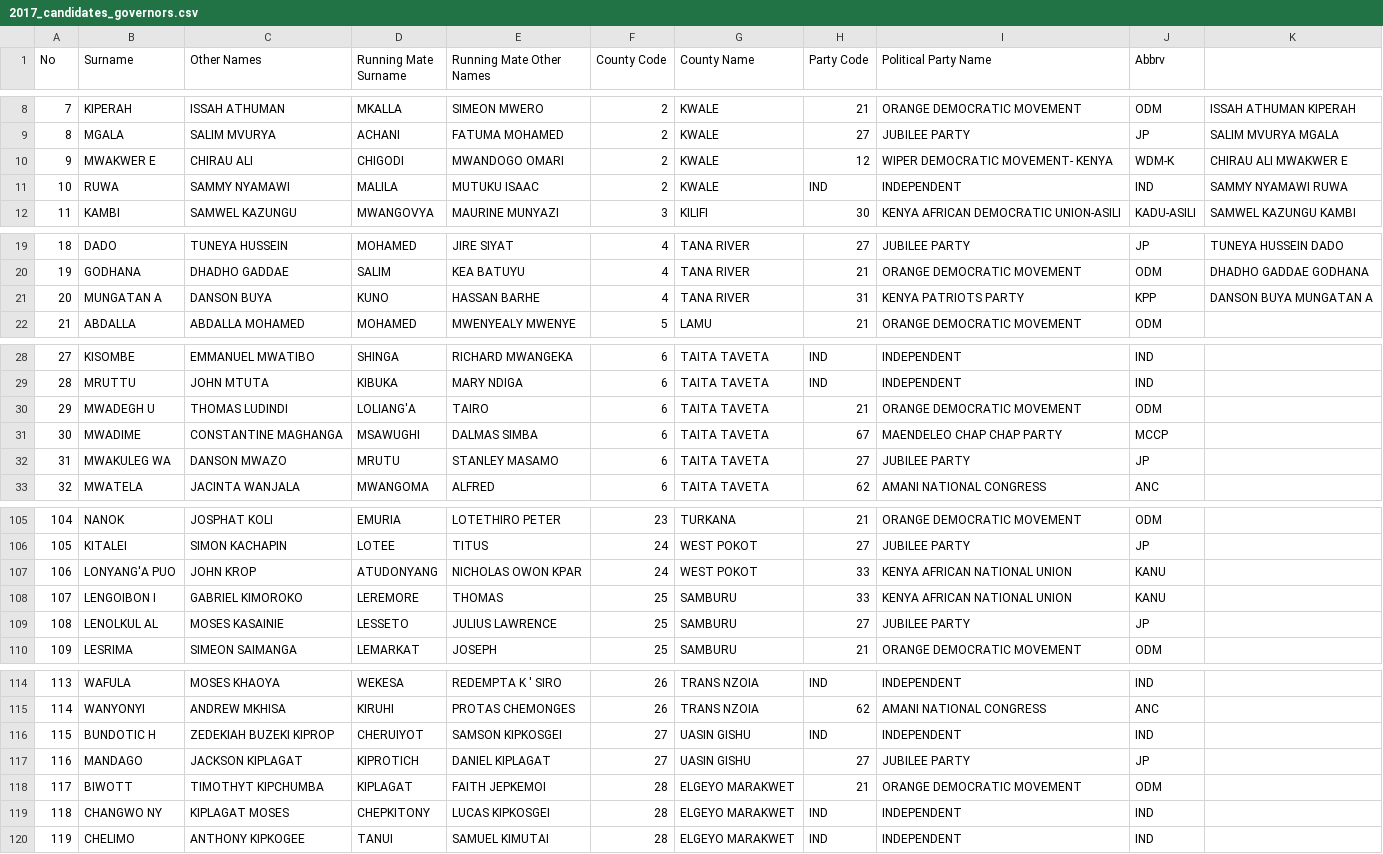
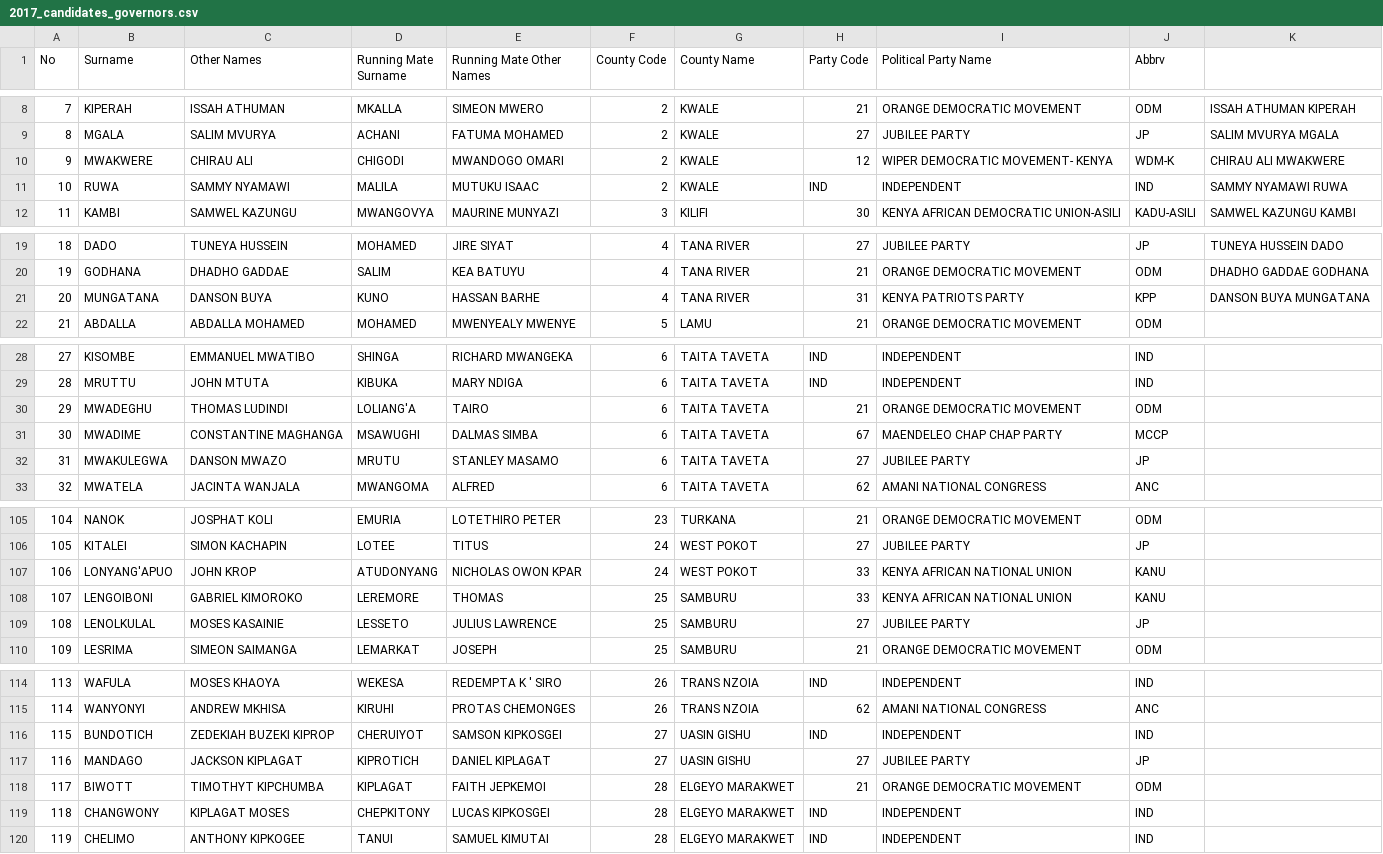
Before and after one commit to mysociety/yournextrepresentative, a CSV file: elections/kenya/data/2017_candidates_governors.csv, drawn as a sheet; only a part is shown, gaps mark what is left out; the diff covers the shown part only.

```diff
--- a/elections/kenya/data/2017_candidates_governors.csv
+++ b/elections/kenya/data/2017_candidates_governors.csv
@@ -9,3 +9,3 @@ No,Surname,Other Names,Running Mate Surname,Running Mate Other Names,County Code
 8,MGALA,SALIM MVURYA,ACHANI,FATUMA MOHAMED,2,KWALE,27,JUBILEE PARTY,JP,SALIM MVURYA MGALA
-9,MWAKWER E,CHIRAU ALI,CHIGODI,MWANDOGO OMARI,2,KWALE,12,WIPER DEMOCRATIC MOVEMENT- KENYA,WDM-K,CHIRAU ALI MWAKWER E
+9,MWAKWERE,CHIRAU ALI,CHIGODI,MWANDOGO OMARI,2,KWALE,12,WIPER DEMOCRATIC MOVEMENT- KENYA,WDM-K,CHIRAU ALI MWAKWERE
 10,RUWA,SAMMY NYAMAWI,MALILA,MUTUKU ISAAC,2,KWALE,IND,INDEPENDENT,IND,SAMMY NYAMAWI RUWA
@@ -20,3 +20,3 @@ No,Surname,Other Names,Running Mate Surname,Running Mate Other Names,County Code
 19,GODHANA,DHADHO GADDAE,SALIM,KEA BATUYU,4,TANA RIVER,21,ORANGE DEMOCRATIC MOVEMENT,ODM,DHADHO GADDAE GODHANA
-20,MUNGATAN A,DANSON BUYA,KUNO,HASSAN BARHE,4,TANA RIVER,31,KENYA PATRIOTS PARTY,KPP,DANSON BUYA MUNGATAN A
+20,MUNGATANA,DANSON BUYA,KUNO,HASSAN BARHE,4,TANA RIVER,31,KENYA PATRIOTS PARTY,KPP,DANSON BUYA MUNGATANA
 21,ABDALLA,ABDALLA MOHAMED,MOHAMED,MWENYEALY MWENYE,5,LAMU,21,ORANGE DEMOCRATIC MOVEMENT,ODM,
@@ -29,5 +29,5 @@ No,Surname,Other Names,Running Mate Surname,Running Mate Other Names,County Code
 28,MRUTTU,JOHN MTUTA,KIBUKA,MARY NDIGA,6,TAITA TAVETA,IND,INDEPENDENT,IND,
-29,MWADEGH U,THOMAS LUDINDI,LOLIANG'A,TAIRO,6,TAITA TAVETA,21,ORANGE DEMOCRATIC MOVEMENT,ODM,
+29,MWADEGHU,THOMAS LUDINDI,LOLIANG'A,TAIRO,6,TAITA TAVETA,21,ORANGE DEMOCRATIC MOVEMENT,ODM,
 30,MWADIME,CONSTANTINE MAGHANGA,MSAWUGHI,DALMAS SIMBA,6,TAITA TAVETA,67,MAENDELEO CHAP CHAP PARTY,MCCP,
-31,MWAKULEG WA,DANSON MWAZO,MRUTU,STANLEY MASAMO,6,TAITA TAVETA,27,JUBILEE PARTY,JP,
+31,MWAKULEGWA,DANSON MWAZO,MRUTU,STANLEY MASAMO,6,TAITA TAVETA,27,JUBILEE PARTY,JP,
 32,MWATELA,JACINTA WANJALA,MWANGOMA,ALFRED,6,TAITA TAVETA,62,AMANI NATIONAL CONGRESS,ANC,
@@ -106,5 +106,5 @@ No,Surname,Other Names,Running Mate Surname,Running Mate Other Names,County Code
 105,KITALEI,SIMON KACHAPIN,LOTEE,TITUS,24,WEST POKOT,27,JUBILEE PARTY,JP,
-106,LONYANG'A PUO,JOHN KROP,ATUDONYANG,NICHOLAS OWON KPAR,24,WEST POKOT,33,KENYA AFRICAN NATIONAL UNION,KANU,
-107,LENGOIBON I,GABRIEL KIMOROKO,LEREMORE,THOMAS,25,SAMBURU,33,KENYA AFRICAN NATIONAL UNION,KANU,
-108,LENOLKUL AL,MOSES KASAINIE,LESSETO,JULIUS LAWRENCE,25,SAMBURU,27,JUBILEE PARTY,JP,
+106,LONYANG'APUO,JOHN KROP,ATUDONYANG,NICHOLAS OWON KPAR,24,WEST POKOT,33,KENYA AFRICAN NATIONAL UNION,KANU,
+107,LENGOIBONI,GABRIEL KIMOROKO,LEREMORE,THOMAS,25,SAMBURU,33,KENYA AFRICAN NATIONAL UNION,KANU,
+108,LENOLKULAL,MOSES KASAINIE,LESSETO,JULIUS LAWRENCE,25,SAMBURU,27,JUBILEE PARTY,JP,
 109,LESRIMA,SIMEON SAIMANGA,LEMARKAT,JOSEPH,25,SAMBURU,21,ORANGE DEMOCRATIC MOVEMENT,ODM,
@@ -115,6 +115,6 @@ No,Surname,Other Names,Running Mate Surname,Running Mate Other Names,County Code
 114,WANYONYI,ANDREW MKHISA,KIRUHI,PROTAS CHEMONGES,26,TRANS NZOIA,62,AMANI NATIONAL CONGRESS,ANC,
-115,BUNDOTIC H,ZEDEKIAH BUZEKI KIPROP,CHERUIYOT,SAMSON KIPKOSGEI,27,UASIN GISHU,IND,INDEPENDENT,IND,
+115,BUNDOTICH,ZEDEKIAH BUZEKI KIPROP,CHERUIYOT,SAMSON KIPKOSGEI,27,UASIN GISHU,IND,INDEPENDENT,IND,
 116,MANDAGO,JACKSON KIPLAGAT,KIPROTICH,DANIEL KIPLAGAT,27,UASIN GISHU,27,JUBILEE PARTY,JP,
 117,BIWOTT,TIMOTHYT KIPCHUMBA,KIPLAGAT,FAITH JEPKEMOI,28,ELGEYO MARAKWET,21,ORANGE DEMOCRATIC MOVEMENT,ODM,
-118,CHANGWO NY,KIPLAGAT MOSES,CHEPKITONY,LUCAS KIPKOSGEI,28,ELGEYO MARAKWET,IND,INDEPENDENT,IND,
+118,CHANGWONY,KIPLAGAT MOSES,CHEPKITONY,LUCAS KIPKOSGEI,28,ELGEYO MARAKWET,IND,INDEPENDENT,IND,
 119,CHELIMO,ANTHONY KIPKOGEE,TANUI,SAMUEL KIMUTAI,28,ELGEYO MARAKWET,IND,INDEPENDENT,IND,
```
Also changed, not shown: 8 edited cells elsewhere in this file, elections/kenya/data/2017_candidates_assembly.csv, elections/kenya/data/2017_candidates_wr.csv.
